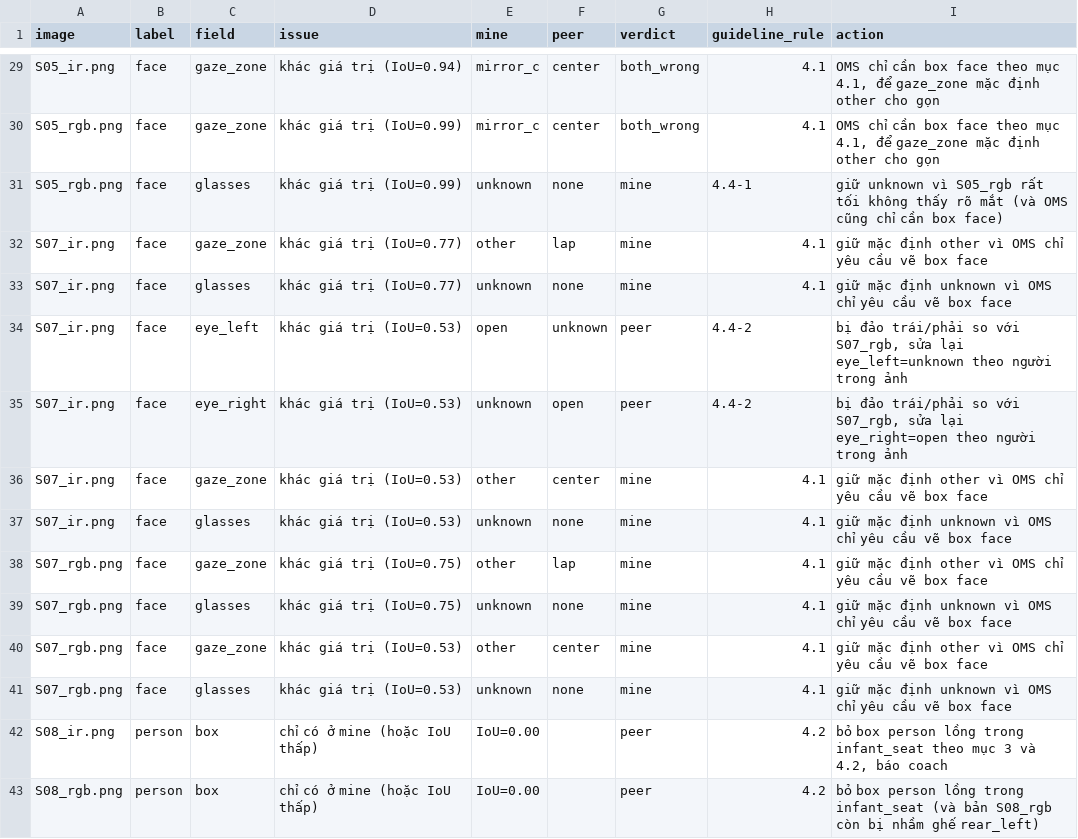
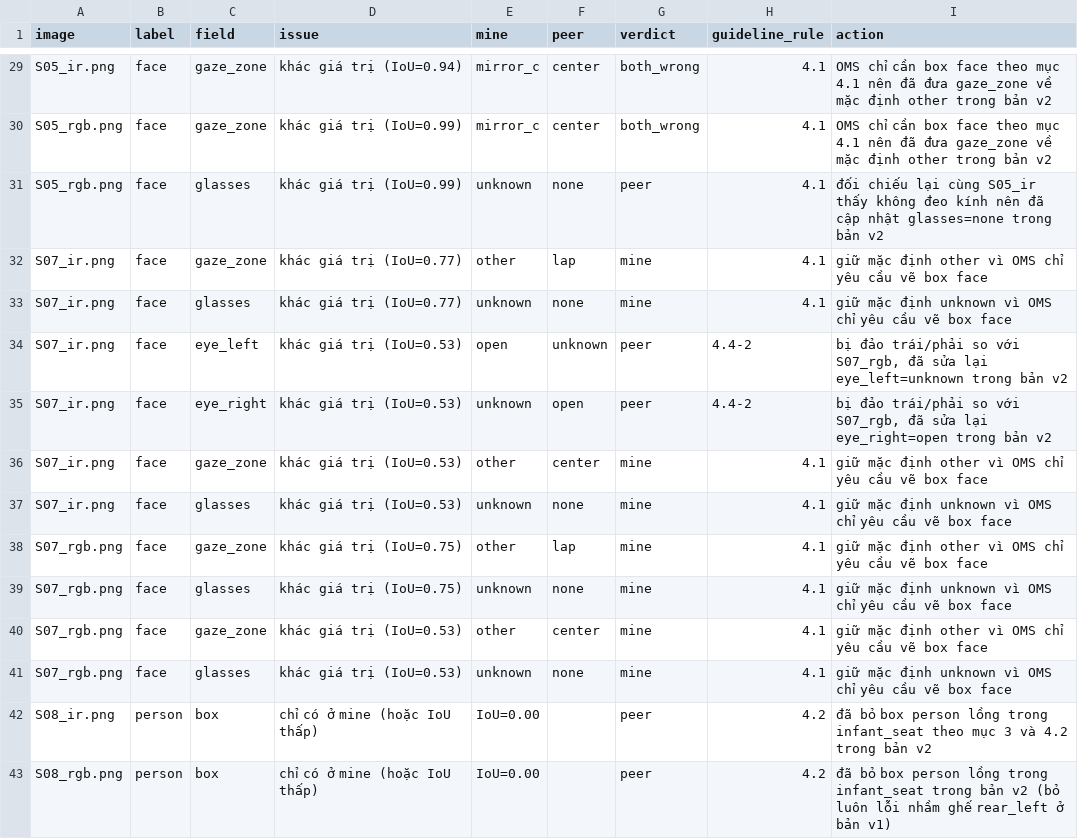
Before and after one commit to thanhduc270998/K5-L23-Day12-TruongThanhDuc-2A202603034-DMS-OMS, a CSV file: disagreement_log.csv, drawn as a sheet; only a part is shown, gaps mark what is left out; the diff covers the shown part only; the diff names each change by its address in the sheet, - before the commit and + after, or states it on an @@ line.

```diff
--- a/disagreement_log.csv
+++ b/disagreement_log.csv
-I29:I30 (action): …theo mục 4.1, để gaze_zone mặc định other cho gọn
+I29:I30 (action): …theo mục 4.1 nên đã đưa gaze_zone về mặc định other trong bản v2
-G31 (verdict): mine
+G31 (verdict): peer
-H31 (guideline_rule): 4.4-1
+H31 (guideline_rule): 4.1
-I31 (action): giữ unknown vì S05_rgb rất tối không thấy rõ mắt (và OMS cũng chỉ cần box face)
+I31 (action): đối chiếu lại cùng S05_ir thấy không đeo kính nên đã cập nhật glasses=none trong bản v2
-I34 (action): …với S07_rgb, sửa lại eye_left=unknown theo người trong ảnh
+I34 (action): …với S07_rgb, đã sửa lại eye_left=unknown trong bản v2
-I35 (action): …với S07_rgb, sửa lại eye_right=open theo người trong ảnh
+I35 (action): …với S07_rgb, đã sửa lại eye_right=open trong bản v2
-I42 (action): bỏ box person lồng trong infant_seat theo mục 3 và 4.2, báo coach
+I42 (action): đã bỏ box person lồng trong infant_seat theo mục 3 và 4.2 trong bản v2
-I43 (action): bỏ box person lồng trong infant_seat (và bản S08_rgb còn bị nhầm ghế rear_left)
+I43 (action): đã bỏ box person lồng trong infant_seat trong bản v2 (bỏ luôn lỗi nhầm ghế rear_left ở bản v1)
```
Also changed, not shown: 32 edited cells elsewhere in this file, ir_log.csv, 2 other files.
